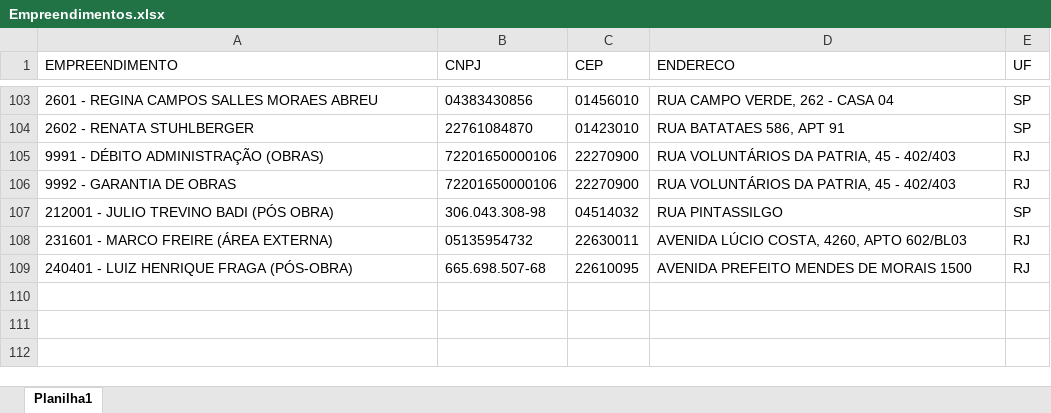
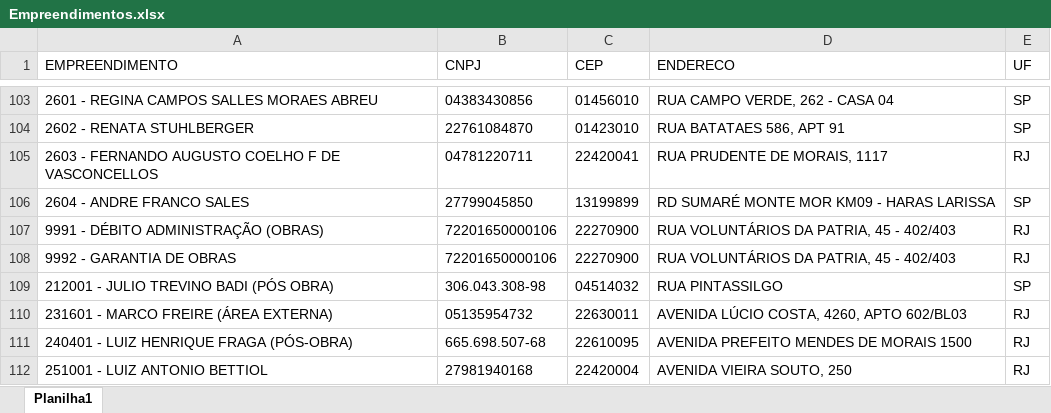
Before and after one commit to Mgiglio98/formulario_pedidos_basic, an Excel workbook: Empreendimentos.xlsx, sheet Planilha1, drawn as a sheet; only a part is shown, gaps mark what is left out; values as stored, in another font and other column widths than the file's, no borders; the diff names each change by its address in the sheet, - before the commit and + after, or states it on an @@ line.

Commit message:
Add files via upload

```diff
--- a/Empreendimentos.xlsx (sheet Planilha1)
+++ b/Empreendimentos.xlsx (sheet Planilha1)
+row 105: 2603 - FERNANDO AUGUSTO COELHO F DE VASCONCELLOS | 04781220711 | 22420041 | RUA PRUDENTE DE MORAIS, 1117 | RJ
+row 106: 2604 - ANDRE FRANCO SALES | 27799045850 | 13199899 | RD SUMARÉ MONTE MOR KM09 - HARAS LARISSA | SP
+row 112: 251001 - LUIZ ANTONIO BETTIOL | 27981940168 | 22420004 | AVENIDA VIEIRA SOUTO, 250 | RJ
```
